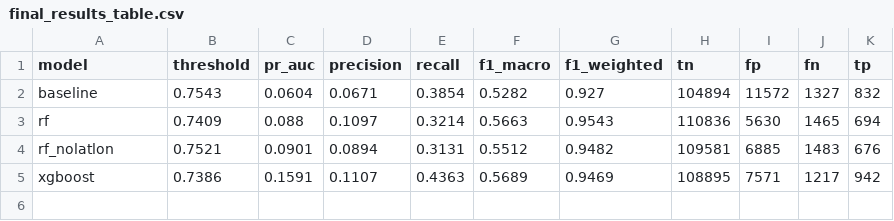
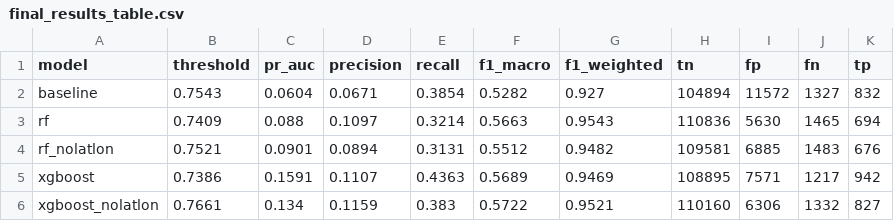
Before and after one commit to Sudenazyonezer/Wildfire-Risk-Prediction-, a CSV file: outputs/results/final_results_table.csv, drawn as a sheet; the diff names each change by its address in the sheet, - before the commit and + after, or states it on an @@ line.

Commit message:
update final results table with ablation run

```diff
--- a/outputs/results/final_results_table.csv
+++ b/outputs/results/final_results_table.csv
+row 6: xgboost_nolatlon | 0.7661 | 0.134 | 0.1159 | 0.383 | 0.5722 | 0.9521 | 110160 | 6306 | 1332 | 827
```
